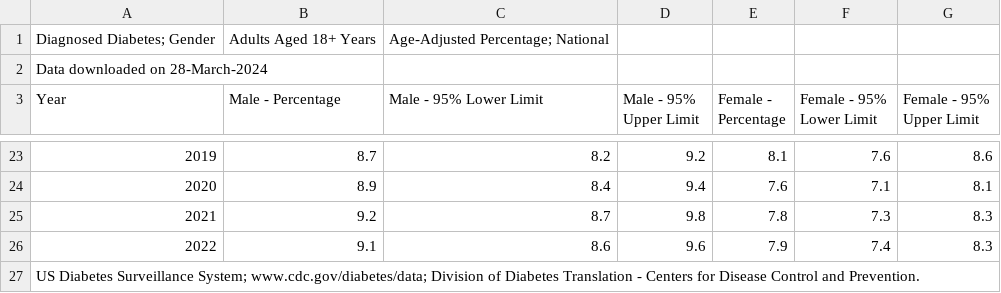
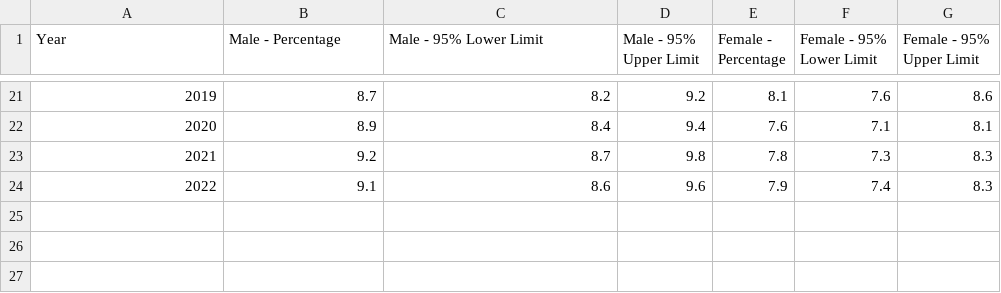
Before and after one commit to EricLYao/Diabetes-A.P.T, a CSV file: finalprojdata/slopegraphdata.csv, drawn as a sheet; only a part is shown, gaps mark what is left out; the diff names each change by its address in the sheet, - before the commit and + after, or states it on an @@ line.

```diff
--- a/finalprojdata/slopegraphdata.csv
+++ b/finalprojdata/slopegraphdata.csv
-row 1: Diagnosed Diabetes; Gender | Adults Aged 18+ Years | Age-Adjusted Percentage; National
-row 2: Data downloaded on 28-March-2024
-row 27: US Diabetes Surveillance System; www.cdc.gov/diabetes/data; Division of Diabetes Translation - Centers for Disease Control and Prevention.
```
Also changed, not shown: finalprojdata/geomapdata.csv, finalprojdata/linechartdata.csv.
